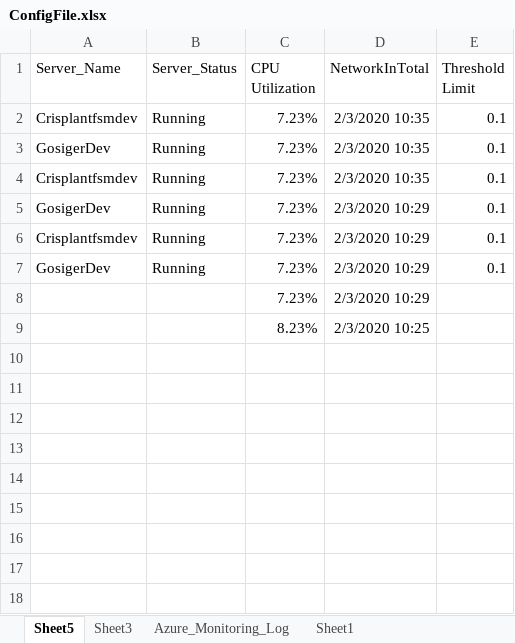
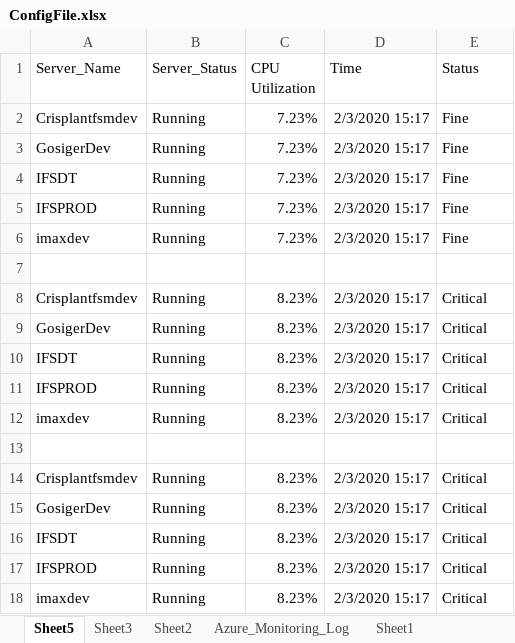
Before and after one commit to SangeethaAmaresan17/RPA-AzureMonitoring, an Excel workbook: ConfigFile.xlsx, sheet Sheet5, drawn as a sheet; values as stored, in another font and other column widths than the file's, no borders; removed rows and columns are numbered as before the commit, all else as after; the diff names each change by its address in the sheet, - before the commit and + after, or states it on an @@ line.

```diff
--- a/ConfigFile.xlsx (sheet Sheet5)
+++ b/ConfigFile.xlsx (sheet Sheet5)
+sheet tab: Sheet2
-D1: NetworkInTotal
+D1: Time
-E1: Threshold Limit
+E1: Status
-D2:D3 (Time): 2/3/2020 10:35
+D2:D3 (Time): 2/3/2020 15:17
-E2:E3 (Status): 0.1
+E2:E3 (Status): Fine
+row 4: IFSDT | Running | 7.23% | 2/3/2020 15:17 | Fine
+row 5: IFSPROD | Running | 7.23% | 2/3/2020 15:17 | Fine
+row 6: imaxdev | Running | 7.23% | 2/3/2020 15:17 | Fine
+row 7: (empty)
-C8:C9 (CPU Utilization): 7.23%
+C8:C9 (CPU Utilization): 8.23%
-D8 (Time): 2/3/2020 10:35
+D8 (Time): 2/3/2020 15:17
-E8:E9 (Status): 0.1
+E8:E9 (Status): Critical
-D9 (Time): 2/3/2020 10:29
+D9 (Time): 2/3/2020 15:17
+row 10: IFSDT | Running | 8.23% | 2/3/2020 15:17 | Critical
+row 11: IFSPROD | Running | 8.23% | 2/3/2020 15:17 | Critical
+row 12: imaxdev | Running | 8.23% | 2/3/2020 15:17 | Critical
+row 13: (empty)
-C14:C15 (CPU Utilization): 7.23%
+C14:C15 (CPU Utilization): 8.23%
-D14:D15 (Time): 2/3/2020 10:29
+D14:D15 (Time): 2/3/2020 15:17
-E14:E15 (Status): 0.1
+E14:E15 (Status): Critical
-row 8:  |  | 7.23% | 2/3/2020 10:29
-row 9:  |  | 8.23% | 2/3/2020 10:25
+row 16: IFSDT | Running | 8.23% | 2/3/2020 15:17 | Critical
+row 17: IFSPROD | Running | 8.23% | 2/3/2020 15:17 | Critical
+row 18: imaxdev | Running | 8.23% | 2/3/2020 15:17 | Critical
```
Also changed, not shown: sheet Azure_Monitoring_Log, sheet Sheet3, 3 other files.
